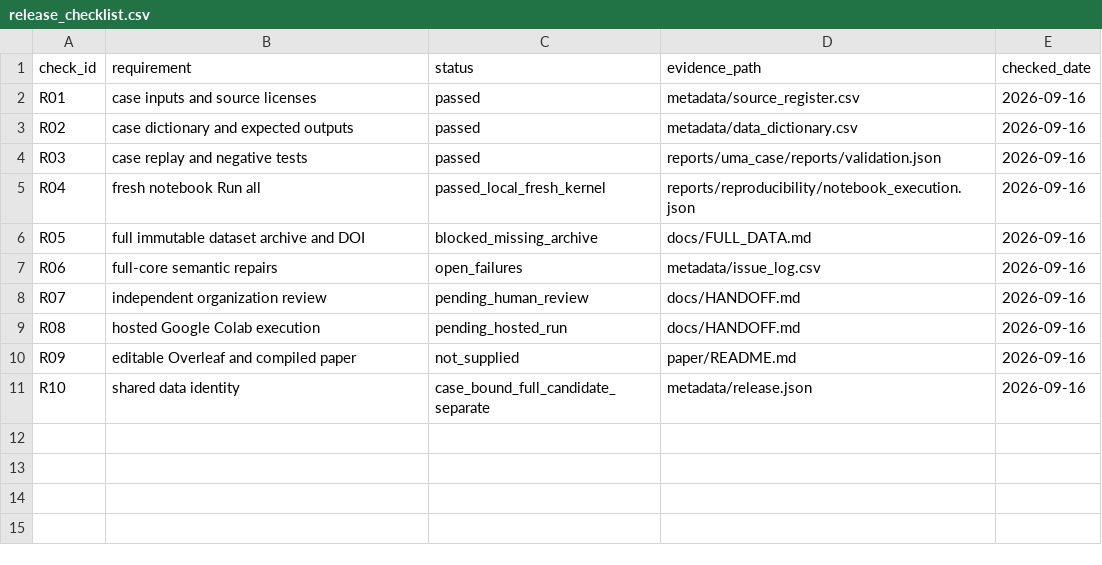
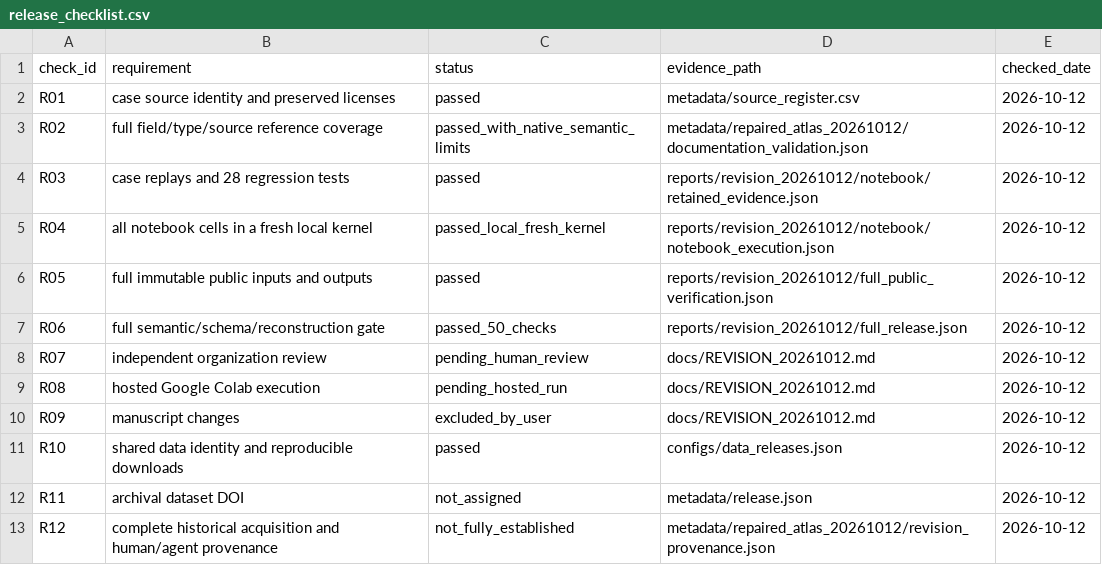
Before and after one commit to Oracle4CEG/Oracle4SD-Atlas, a CSV file: metadata/release_checklist.csv, drawn as a sheet.

```diff
--- a/metadata/release_checklist.csv
+++ b/metadata/release_checklist.csv
@@ -1,11 +1,13 @@
 check_id,requirement,status,evidence_path,checked_date
-R01,case inputs and source licenses,passed,metadata/source_register.csv,2026-09-16
-R02,case dictionary and expected outputs,passed,metadata/data_dictionary.csv,2026-09-16
-R03,case replay and negative tests,passed,reports/uma_case/reports/validation.json,2026-09-16
-R04,fresh notebook Run all,passed_local_fresh_kernel,reports/reproducibility/notebook_execution.json,2026-09-16
-R05,full immutable dataset archive and DOI,blocked_missing_archive,docs/FULL_DATA.md,2026-09-16
-R06,full-core semantic repairs,open_failures,metadata/issue_log.csv,2026-09-16
-R07,independent organization review,pending_human_review,docs/HANDOFF.md,2026-09-16
-R08,hosted Google Colab execution,pending_hosted_run,docs/HANDOFF.md,2026-09-16
-R09,editable Overleaf and compiled paper,not_supplied,paper/README.md,2026-09-16
-R10,shared data identity,case_bound_full_candidate_separate,metadata/release.json,2026-09-16
+R01,case source identity and preserved licenses,passed,metadata/source_register.csv,2026-10-12
+R02,full field/type/source reference coverage,passed_with_native_semantic_limits,metadata/repaired_atlas_20261012/documentation_validation.json,2026-10-12
+R03,case replays and 28 regression tests,passed,reports/revision_20261012/notebook/retained_evidence.json,2026-10-12
+R04,all notebook cells in a fresh local kernel,passed_local_fresh_kernel,reports/revision_20261012/notebook/notebook_execution.json,2026-10-12
+R05,full immutable public inputs and outputs,passed,reports/revision_20261012/full_public_verification.json,2026-10-12
+R06,full semantic/schema/reconstruction gate,passed_50_checks,reports/revision_20261012/full_release.json,2026-10-12
+R07,independent organization review,pending_human_review,docs/REVISION_20261012.md,2026-10-12
+R08,hosted Google Colab execution,pending_hosted_run,docs/REVISION_20261012.md,2026-10-12
+R09,manuscript changes,excluded_by_user,docs/REVISION_20261012.md,2026-10-12
+R10,shared data identity and reproducible downloads,passed,configs/data_releases.json,2026-10-12
+R11,archival dataset DOI,not_assigned,metadata/release.json,2026-10-12
+R12,complete historical acquisition and human/agent provenance,not_fully_established,metadata/repaired_atlas_20261012/revision_provenance.json,2026-10-12
```
Also changed, not shown: metadata/claim_evidence.csv, metadata/reproduction_record.csv, 51 other files.
